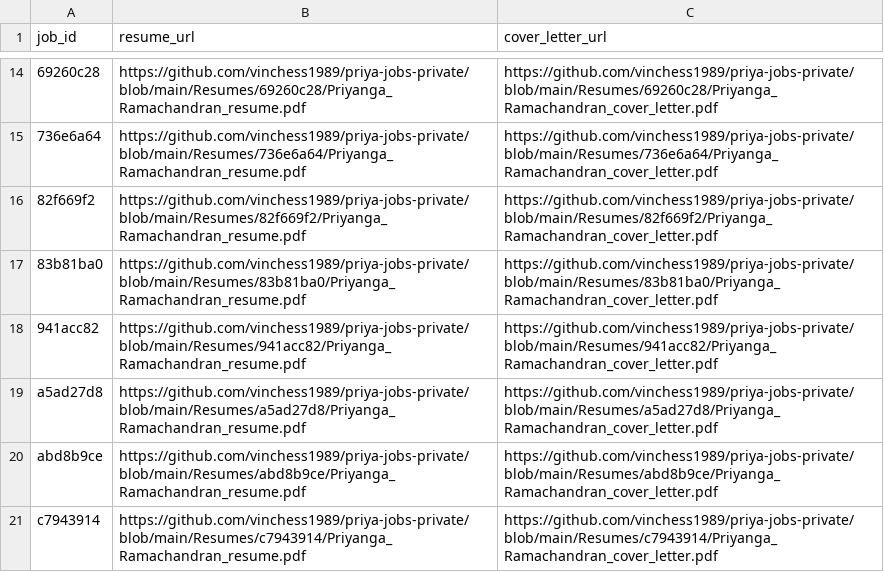
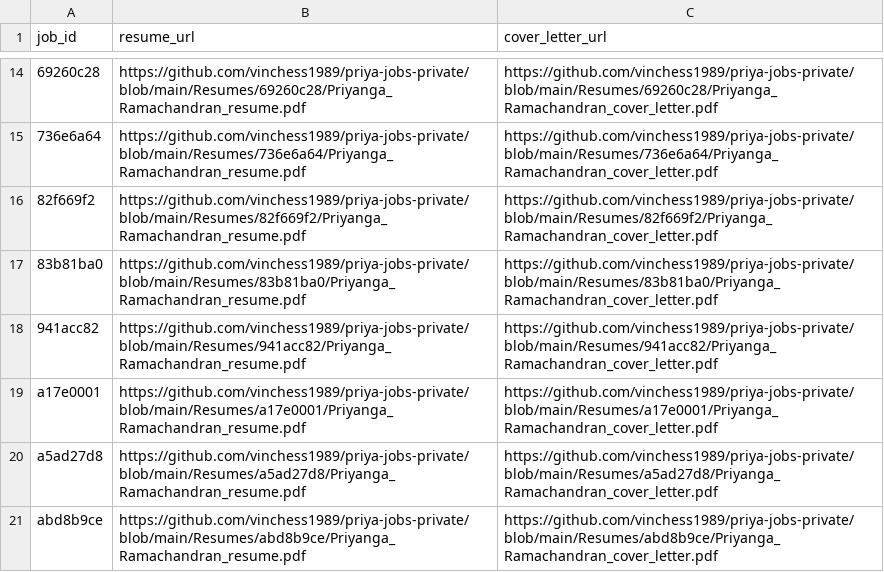
Before and after one commit to vinchess1989/priya-jobs-dashboard, a CSV file: input.csv, drawn as a sheet; only a part is shown, gaps mark what is left out; the shorter side is filled out with more unchanged rows; the diff names each change by its address in the sheet, - before the commit and + after, or states it on an @@ line.

```diff
--- a/input.csv
+++ b/input.csv
+row 19: a17e0001 | https://github.com/vinchess1989/priya-jobs-private/blob/main/Resumes/a17e0001/Priyanga_Ramachandran_resume.pdf | https://github.com/vinchess1989/priya-jobs-private/blob/main/Resumes/a17e0001/Priyanga_Ramachandran_cover_letter.pdf
```
